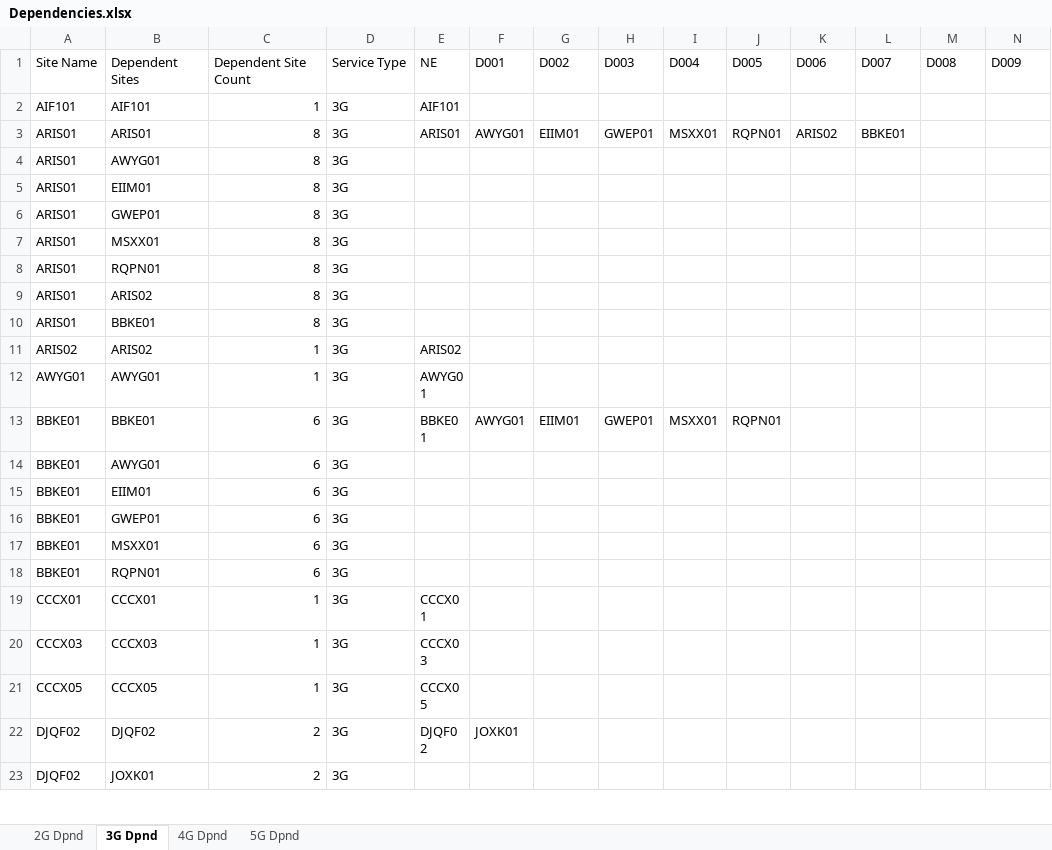
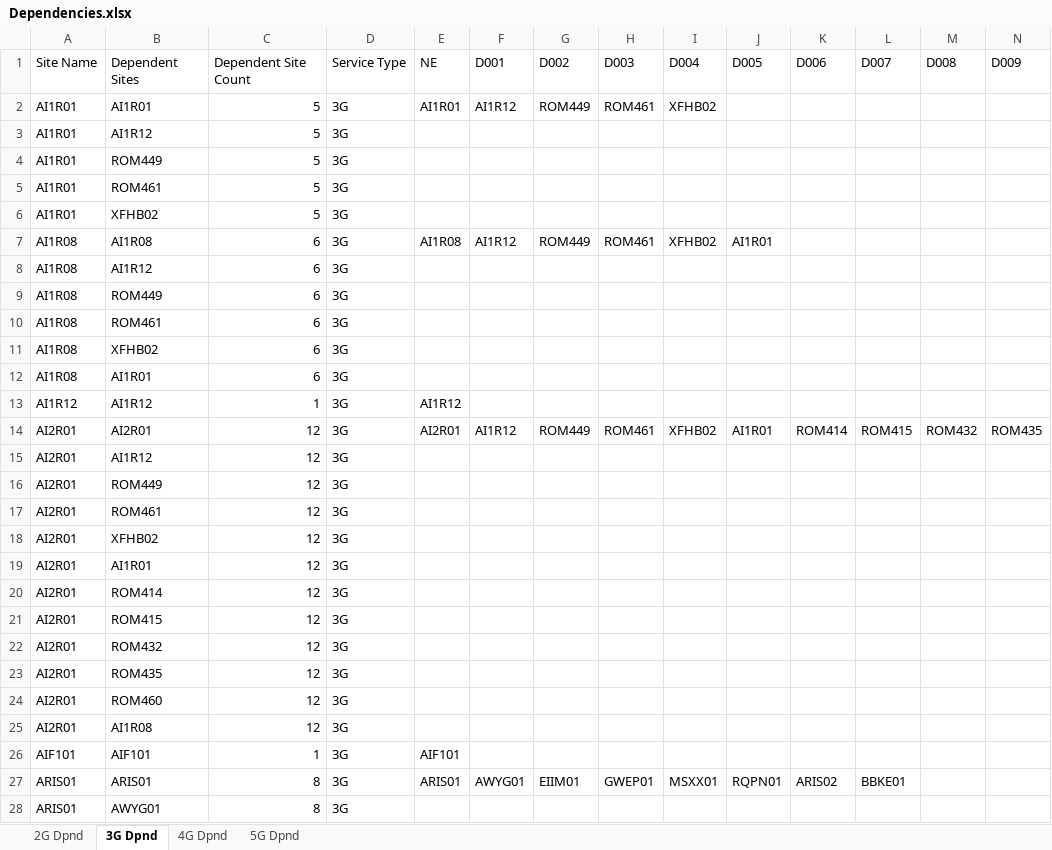
Before and after one commit to asghar-attari1211/network-explorer, an Excel workbook: Dependencies.xlsx, sheet 3G Dpnd, drawn as a sheet; only a part is shown; the shorter side is filled out with more unchanged rows; values as stored, in another font and other column widths than the file's, no borders; rows hold the shown columns only; the diff names each change by its address in the sheet, - before the commit and + after, or states it on an @@ line.

```diff
--- a/Dependencies.xlsx (sheet 3G Dpnd)
+++ b/Dependencies.xlsx (sheet 3G Dpnd)
+row 2: AI1R01 | AI1R01 | 5 | 3G | AI1R01 | AI1R12 | ROM449 | ROM461 | XFHB02
+row 3: AI1R01 | AI1R12 | 5 | 3G
+row 4: AI1R01 | ROM449 | 5 | 3G
+row 5: AI1R01 | ROM461 | 5 | 3G
+row 6: AI1R01 | XFHB02 | 5 | 3G
+row 7: AI1R08 | AI1R08 | 6 | 3G | AI1R08 | AI1R12 | ROM449 | ROM461 | XFHB02 | AI1R01
+row 8: AI1R08 | AI1R12 | 6 | 3G
+row 9: AI1R08 | ROM449 | 6 | 3G
+row 10: AI1R08 | ROM461 | 6 | 3G
+row 11: AI1R08 | XFHB02 | 6 | 3G
+row 12: AI1R08 | AI1R01 | 6 | 3G
+row 13: AI1R12 | AI1R12 | 1 | 3G | AI1R12
+row 14: AI2R01 | AI2R01 | 12 | 3G | AI2R01 | AI1R12 | ROM449 | ROM461 | XFHB02 | AI1R01 | ROM414 | ROM415 | ROM432 | ROM435
+row 15: AI2R01 | AI1R12 | 12 | 3G
+row 16: AI2R01 | ROM449 | 12 | 3G
+row 17: AI2R01 | ROM461 | 12 | 3G
+row 18: AI2R01 | XFHB02 | 12 | 3G
+row 19: AI2R01 | AI1R01 | 12 | 3G
+row 20: AI2R01 | ROM414 | 12 | 3G
+row 21: AI2R01 | ROM415 | 12 | 3G
+row 22: AI2R01 | ROM432 | 12 | 3G
+row 23: AI2R01 | ROM435 | 12 | 3G
+row 24: AI2R01 | ROM460 | 12 | 3G
+row 25: AI2R01 | AI1R08 | 12 | 3G
```
Also changed, not shown: sheet 2G Dpnd, sheet 4G Dpnd, Consolidated_VLAN_Report_27-Apr-2026.xlsx, Logs_Discrepancies.xlsx, 2 other files.
